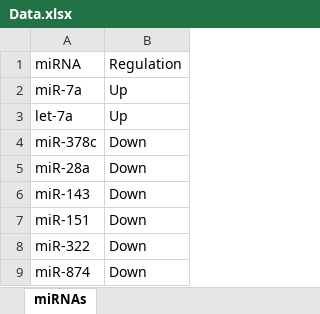
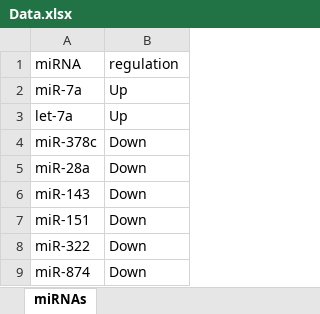
Before and after one commit to Xixi-Zhou/190606-Uranium-miRNA, an Excel workbook: Data.xlsx, sheet miRNAs, drawn as a sheet; values as stored, in another font and other column widths than the file's, no borders; the diff names each change by its address in the sheet, - before the commit and + after, or states it on an @@ line.

```diff
--- a/Data.xlsx (sheet miRNAs)
+++ b/Data.xlsx (sheet miRNAs)
-B1: Regulation
+B1: regulation
```
Also changed, not shown: 6 other files.
